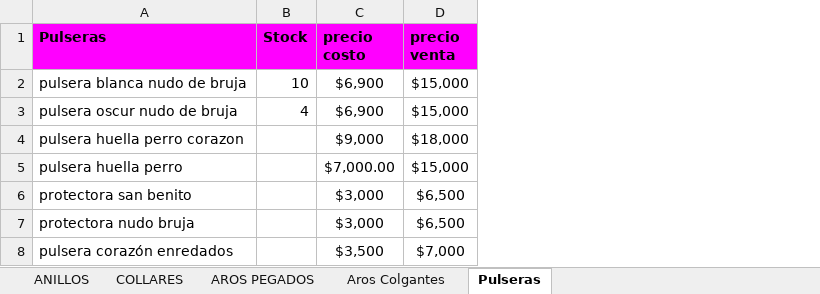
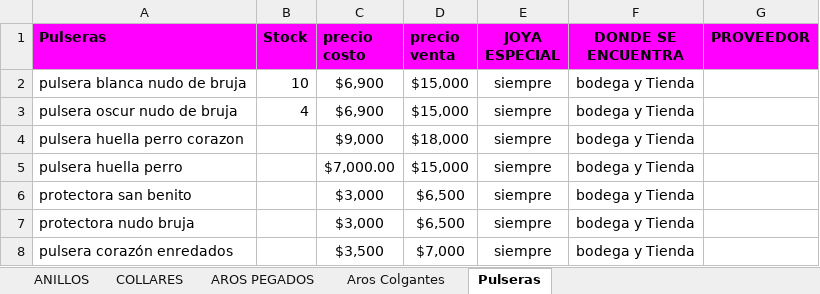
Before and after one commit to Pingeso05/MIMS-Pingeso, an Excel workbook: STOCK MALIBU.xlsx, sheet Pulseras, drawn as a sheet; values as stored, in another font and other column widths than the file's, no borders; charts and pictures not drawn; the diff names each change by its address in the sheet, - before the commit and + after, or states it on an @@ line.

```diff
--- a/STOCK MALIBU.xlsx (sheet Pulseras)
+++ b/STOCK MALIBU.xlsx (sheet Pulseras)
+column E (JOYA ESPECIAL), rows 2-8: all siempre
+column F (DONDE SE ENCUENTRA), rows 2-8: all bodega y Tienda
+column G (PROVEEDOR), empty
```
Also changed, not shown: sheet Aros Colgantes, sheet AROS PEGADOS, sheet COLLARES, sheet ANILLOS.
